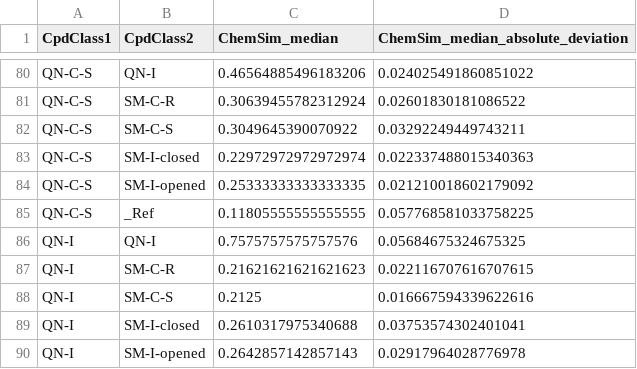
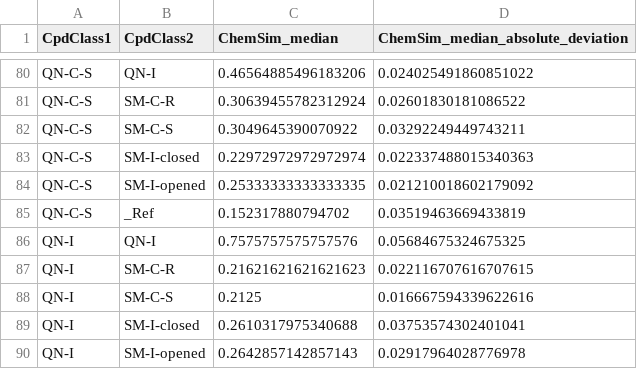
Before and after one commit to jose-manuel/code_manuscript, a TSV file: 4. Chem Class Similarity/results/chemsim_inter_ecfc4_agg.tsv, drawn as a sheet; only a part is shown, gaps mark what is left out; the diff covers the shown part only.

```diff
--- a/4. Chem Class Similarity/results/chemsim_inter_ecfc4_agg.tsv
+++ b/4. Chem Class Similarity/results/chemsim_inter_ecfc4_agg.tsv
@@ -84,3 +84,3 @@ QN-C-S	SM-I-closed	0.22972972972972974	0.022337488015340363
 QN-C-S	SM-I-opened	0.25333333333333335	0.021210018602179092
-QN-C-S	_Ref	0.11805555555555555	0.057768581033758225
+QN-C-S	_Ref	0.152317880794702	0.03519463669433819
 QN-I	QN-I	0.7575757575757576	0.05684675324675325
```
Also changed, not shown: 26 edited cells elsewhere in this file, 4. Chem Class Similarity/results/chemsim_inter_ecfp6_agg.tsv, 17 other files.
